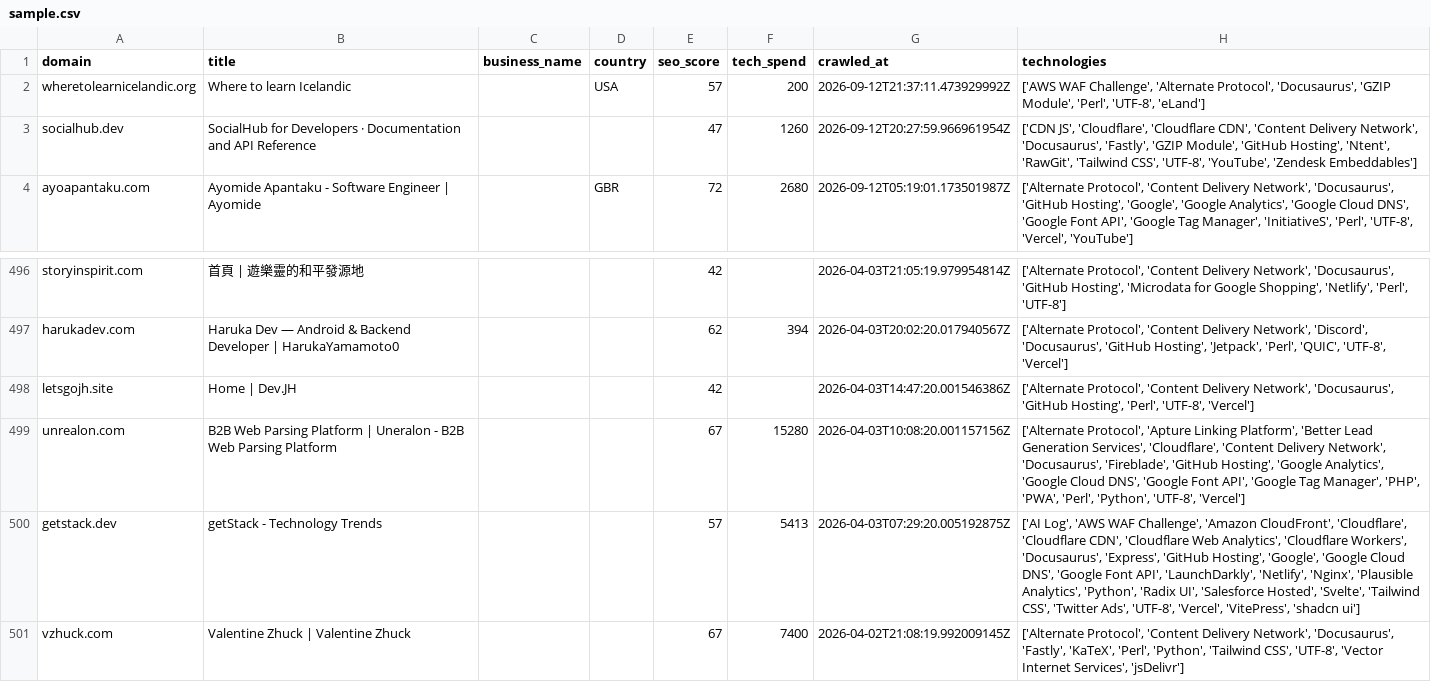
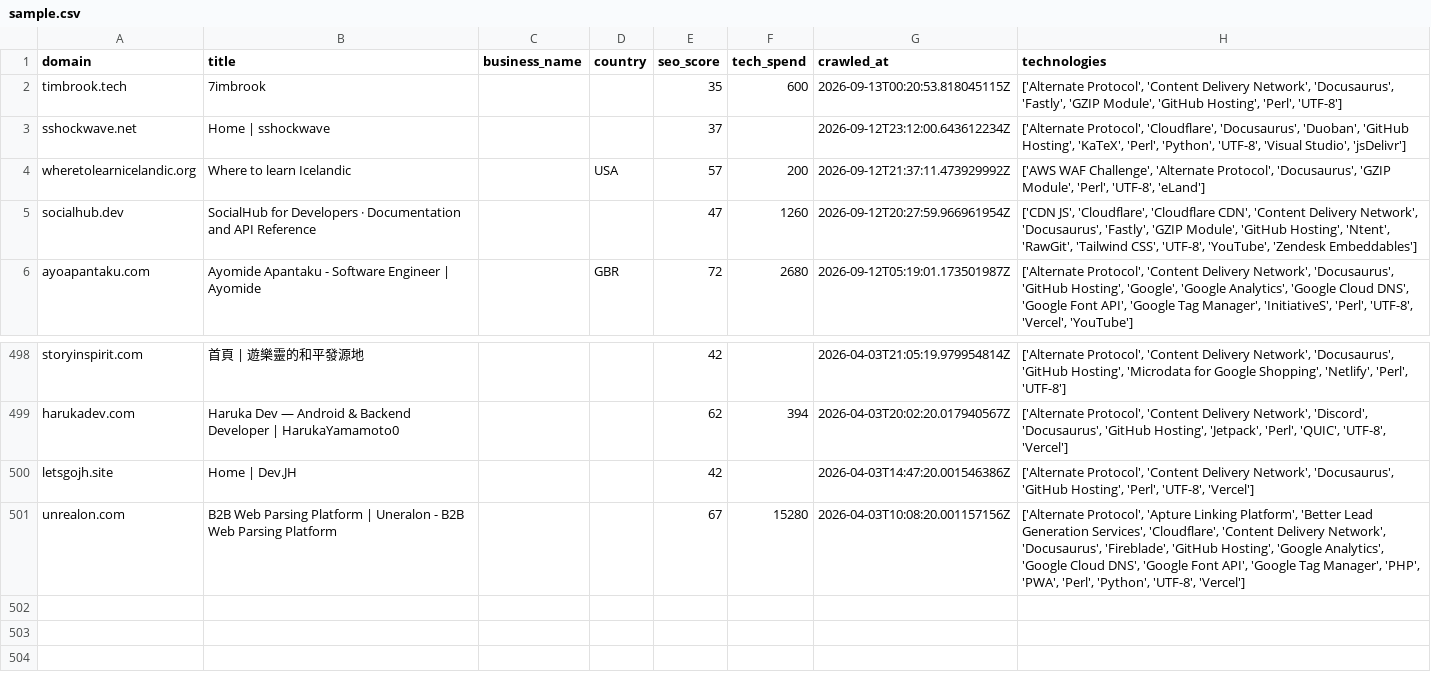
Before and after one commit to AbdulDayyan1/tech-stack-datasets, a CSV file: leads/companies-using-docusaurus/sample.csv, drawn as a sheet; only a part is shown, gaps mark what is left out; removed rows and columns are numbered as before the commit, all else as after; the diff names each change by its address in the sheet, - before the commit and + after, or states it on an @@ line.

```diff
--- a/leads/companies-using-docusaurus/sample.csv
+++ b/leads/companies-using-docusaurus/sample.csv
+row 2: timbrook.tech | 7imbrook |  |  | 35 | 600 | 2026-09-13T00:20:53.818045115Z | ['Alternate Protocol', 'Content Delivery Network', 'Docusaurus', 'Fastly', 'GZIP Module', 'GitHub Hosting', 'Perl', 'UTF-8']
+row 3: sshockwave.net | Home | sshockwave |  |  | 37 |  | 2026-09-12T23:12:00.643612234Z | ['Alternate Protocol', 'Cloudflare', 'Docusaurus', 'Duoban', 'GitHub Hosting', 'KaTeX', 'Perl', 'Python', 'UTF-8', 'Visual Studio', 'jsDelivr']
-row 500: getstack.dev | getStack - Technology Trends |  |  | 57 | 5413 | 2026-04-03T07:29:20.005192875Z | ['AI Log', 'AWS WAF Challenge', 'Amazon CloudFront', 'Cloudflare', 'Cloudflare CDN', 'Cloudflare Web Analytics', 'Cloudflare Workers', 'Docusaurus', 'Express', 'GitHub Hosting', 'Google', 'Google Cloud DNS', 'Google Font API', 'LaunchDarkly', 'Netlify', 'Nginx', 'Plausible Analytics', 'Python', 'Radix UI', 'Salesforce Hosted', 'Svelte', 'Tailwind CSS', 'Twitter Ads', 'UTF-8', 'Vercel', 'VitePress', 'shadcn ui']
-row 501: vzhuck.com | Valentine Zhuck | Valentine Zhuck |  |  | 67 | 7400 | 2026-04-02T21:08:19.992009145Z | ['Alternate Protocol', 'Content Delivery Network', 'Docusaurus', 'Fastly', 'KaTeX', 'Perl', 'Python', 'Tailwind CSS', 'UTF-8', 'Vector Internet Services', 'jsDelivr']
```
Also changed, not shown: leads/companies-using-gatsby-js/sample.csv, leads/companies-using-gridsome/sample.csv, 13 other files.
